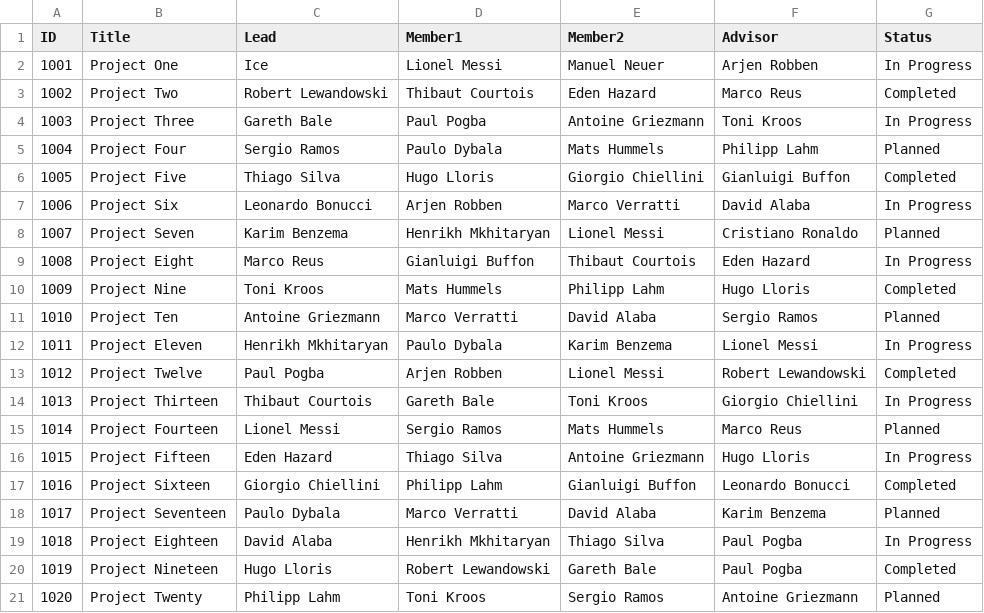
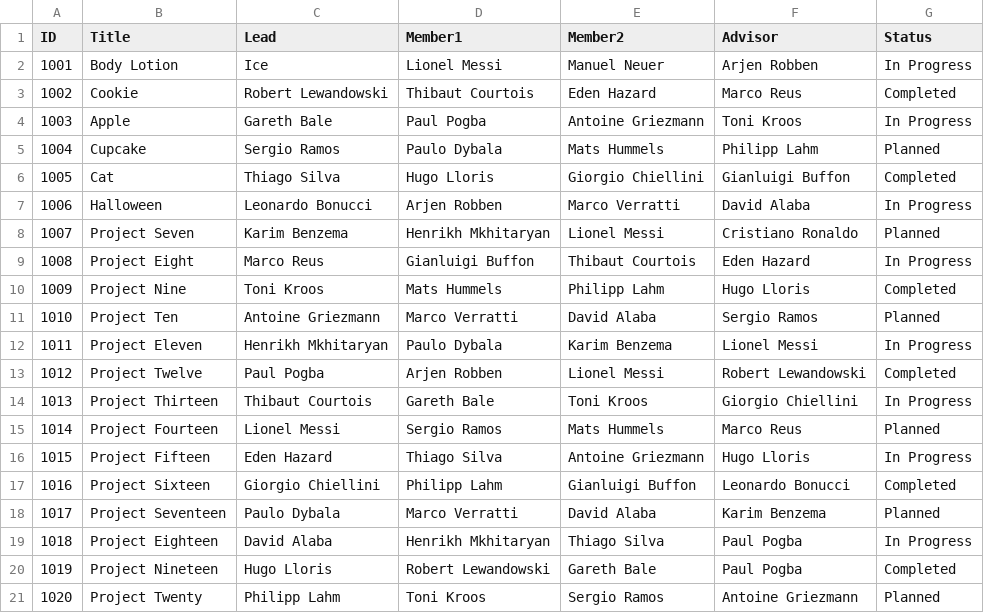
Before and after one commit to icechalisa/final_project, a CSV file: project.csv, drawn as a sheet.

```diff
--- a/project.csv
+++ b/project.csv
@@ -1,8 +1,8 @@
 ID,Title,Lead,Member1,Member2,Advisor,Status
-1001,Project One,Ice,Lionel Messi,Manuel Neuer,Arjen Robben,In Progress
-1002,Project Two,Robert Lewandowski,Thibaut Courtois,Eden Hazard,Marco Reus,Completed
-1003,Project Three,Gareth Bale,Paul Pogba,Antoine Griezmann,Toni Kroos,In Progress
-1004,Project Four,Sergio Ramos,Paulo Dybala,Mats Hummels,Philipp Lahm,Planned
-1005,Project Five,Thiago Silva,Hugo Lloris,Giorgio Chiellini,Gianluigi Buffon,Completed
-1006,Project Six,Leonardo Bonucci,Arjen Robben,Marco Verratti,David Alaba,In Progress
+1001,Body Lotion,Ice,Lionel Messi,Manuel Neuer,Arjen Robben,In Progress
+1002,Cookie,Robert Lewandowski,Thibaut Courtois,Eden Hazard,Marco Reus,Completed
+1003,Apple,Gareth Bale,Paul Pogba,Antoine Griezmann,Toni Kroos,In Progress
+1004,Cupcake,Sergio Ramos,Paulo Dybala,Mats Hummels,Philipp Lahm,Planned
+1005,Cat,Thiago Silva,Hugo Lloris,Giorgio Chiellini,Gianluigi Buffon,Completed
+1006,Halloween,Leonardo Bonucci,Arjen Robben,Marco Verratti,David Alaba,In Progress
 1007,Project Seven,Karim Benzema,Henrikh Mkhitaryan,Lionel Messi,Cristiano Ronaldo,Planned
```
Also changed, not shown: login.csv, persons.csv, 5 other files.
